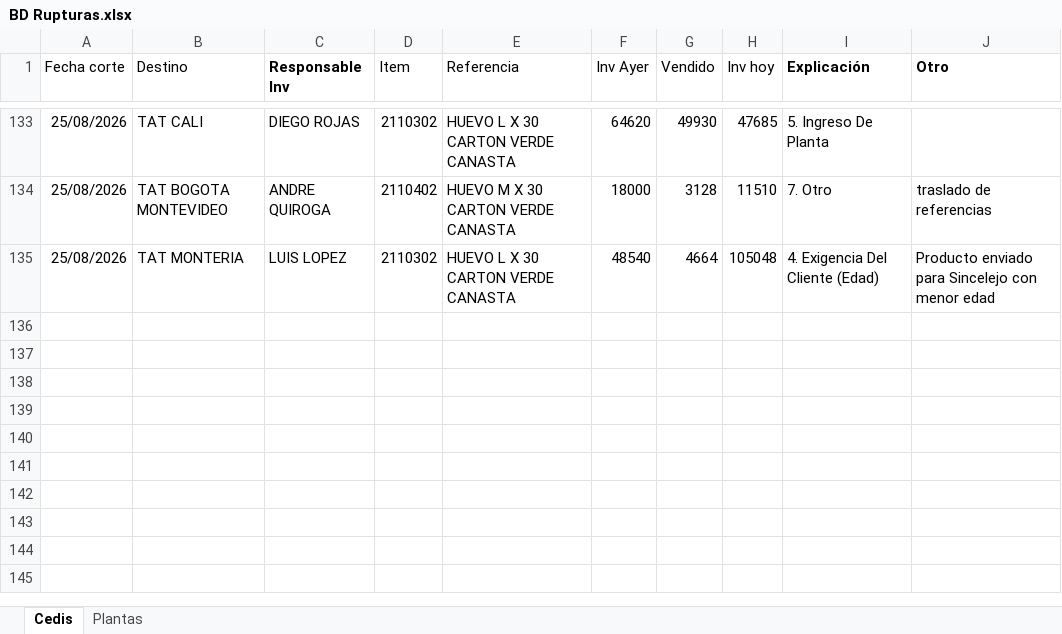
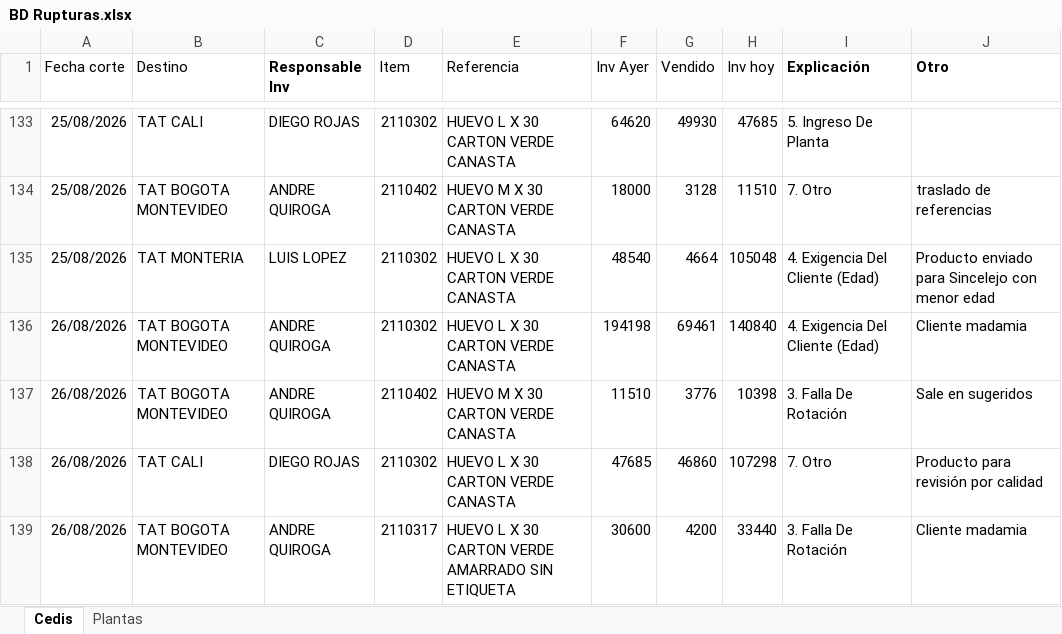
Before and after one commit to CamiVargas25/Inventarios, an Excel workbook: BD Rupturas.xlsx, sheet Cedis, drawn as a sheet; only a part is shown, gaps mark what is left out; values as stored, in another font and other column widths than the file's, no borders; charts and pictures and table styles not drawn; the diff names each change by its address in the sheet, - before the commit and + after, or states it on an @@ line.

Commit message:
Add files via upload

```diff
--- a/BD Rupturas.xlsx (sheet Cedis)
+++ b/BD Rupturas.xlsx (sheet Cedis)
+row 136: 26/08/2026 | TAT BOGOTA MONTEVIDEO | ANDRE QUIROGA | 2110302 | HUEVO L X 30 CARTON VERDE CANASTA | 194198 | 69461 | 140840 | 4. Exigencia Del Cliente (Edad) | Cliente madamia
+row 137: 26/08/2026 | TAT BOGOTA MONTEVIDEO | ANDRE QUIROGA | 2110402 | HUEVO M X 30 CARTON VERDE CANASTA | 11510 | 3776 | 10398 | 3. Falla De Rotación | Sale en sugeridos
+row 138: 26/08/2026 | TAT CALI | DIEGO ROJAS | 2110302 | HUEVO L X 30 CARTON VERDE CANASTA | 47685 | 46860 | 107298 | 7. Otro | Producto para revisión por calidad
+row 139: 26/08/2026 | TAT BOGOTA MONTEVIDEO | ANDRE QUIROGA | 2110317 | HUEVO L X 30 CARTON VERDE AMARRADO SIN ETIQUETA | 30600 | 4200 | 33440 | 3. Falla De Rotación | Cliente madamia
```
